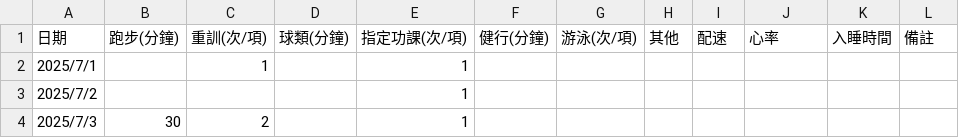
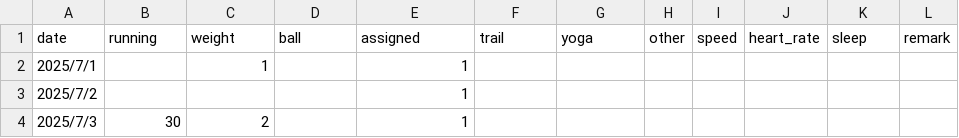
Before and after one commit to 3311231021/sport, a CSV file: sport.csv, drawn as a sheet; only a part is shown.

Commit message:
Add files via upload

```diff
--- a/sport.csv
+++ b/sport.csv
@@ -1,2 +1,2 @@
-日期,跑步(分鐘),重訓(次/項),球類(分鐘),指定功課(次/項),健行(分鐘),游泳(次/項),其他,配速,心率,入睡時間,備註
+date,running,weight,ball,assigned,trail,yoga,other,speed,heart_rate,sleep,remark
 2025/7/1,,1,,1,,,,,,,
```
